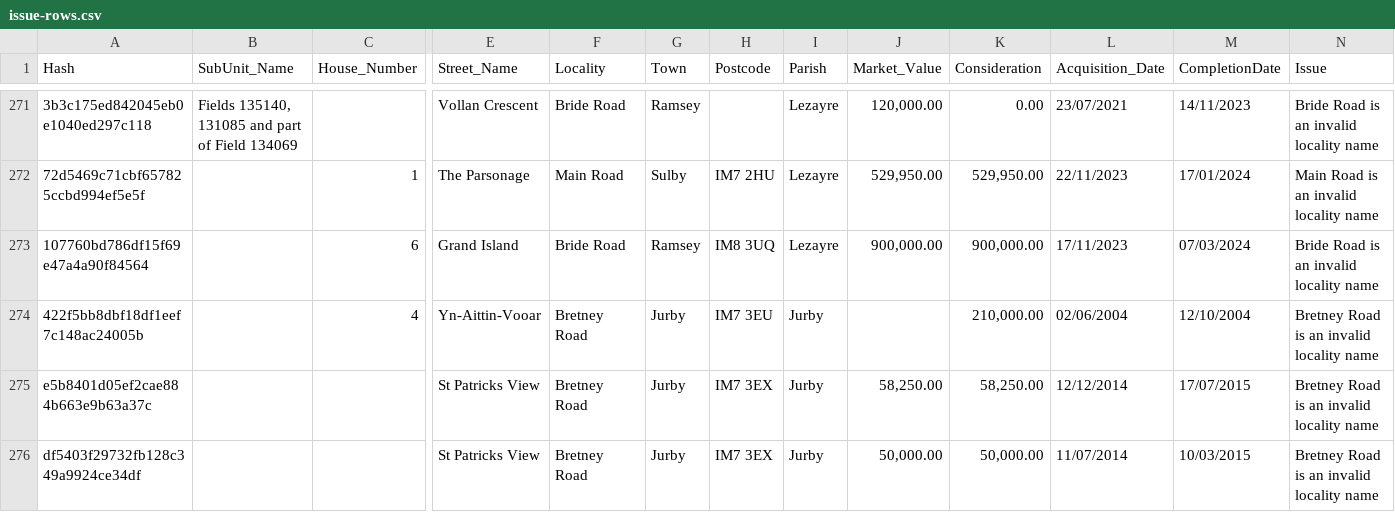
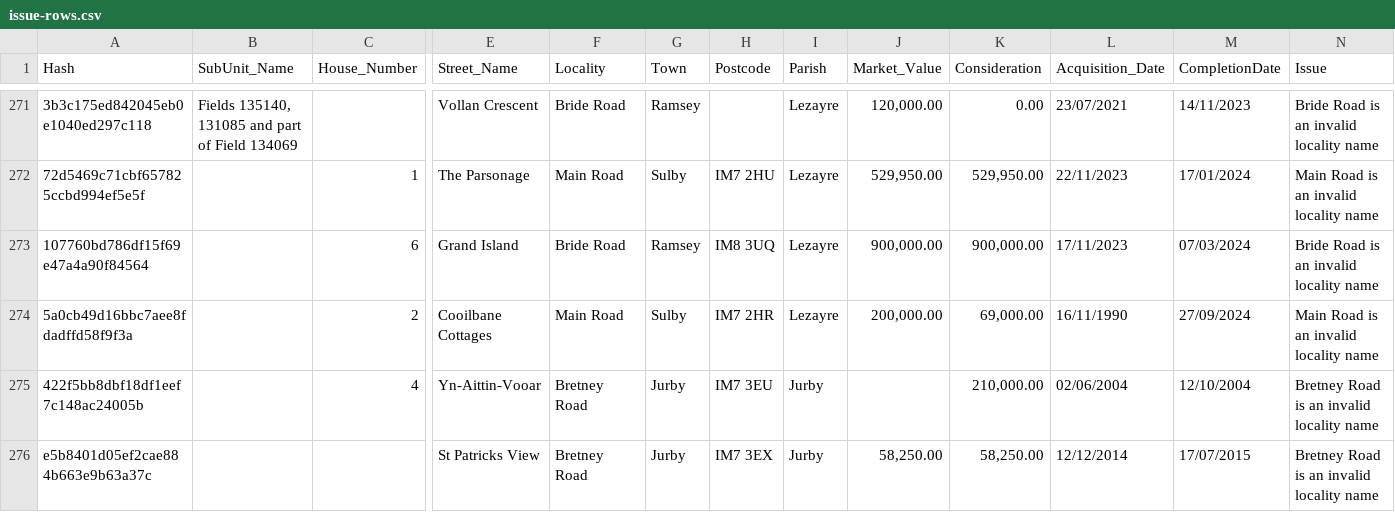
Before and after one commit to dankarran/isleofman-opendata, a CSV file: data/gov.im/land-transactions/outputs/issue-rows.csv, drawn as a sheet; only a part is shown, gaps mark what is left out; the shorter side is filled out with more unchanged rows; rows hold the shown columns only; the diff covers the shown part only; the diff names each change by its address in the sheet, - before the commit and + after, or states it on an @@ line.

```diff
--- a/data/gov.im/land-transactions/outputs/issue-rows.csv
+++ b/data/gov.im/land-transactions/outputs/issue-rows.csv
+row 274: 5a0cb49d16bbc7aee8fdadffd58f9f3a |  | 2 | Cooilbane Cottages | Main Road | Sulby | IM7 2HR | Lezayre | 200,000.00 | 69,000.00 | 16/11/1990 | 27/09/2024 | Main Road is an invalid locality name
```
Also changed, not shown: 12 added rows elsewhere in this file, data/gov.im/land-transactions/outputs/addressing/localities.csv, data/gov.im/land-transactions/outputs/addressing/postcodes.csv, 6 other files.
